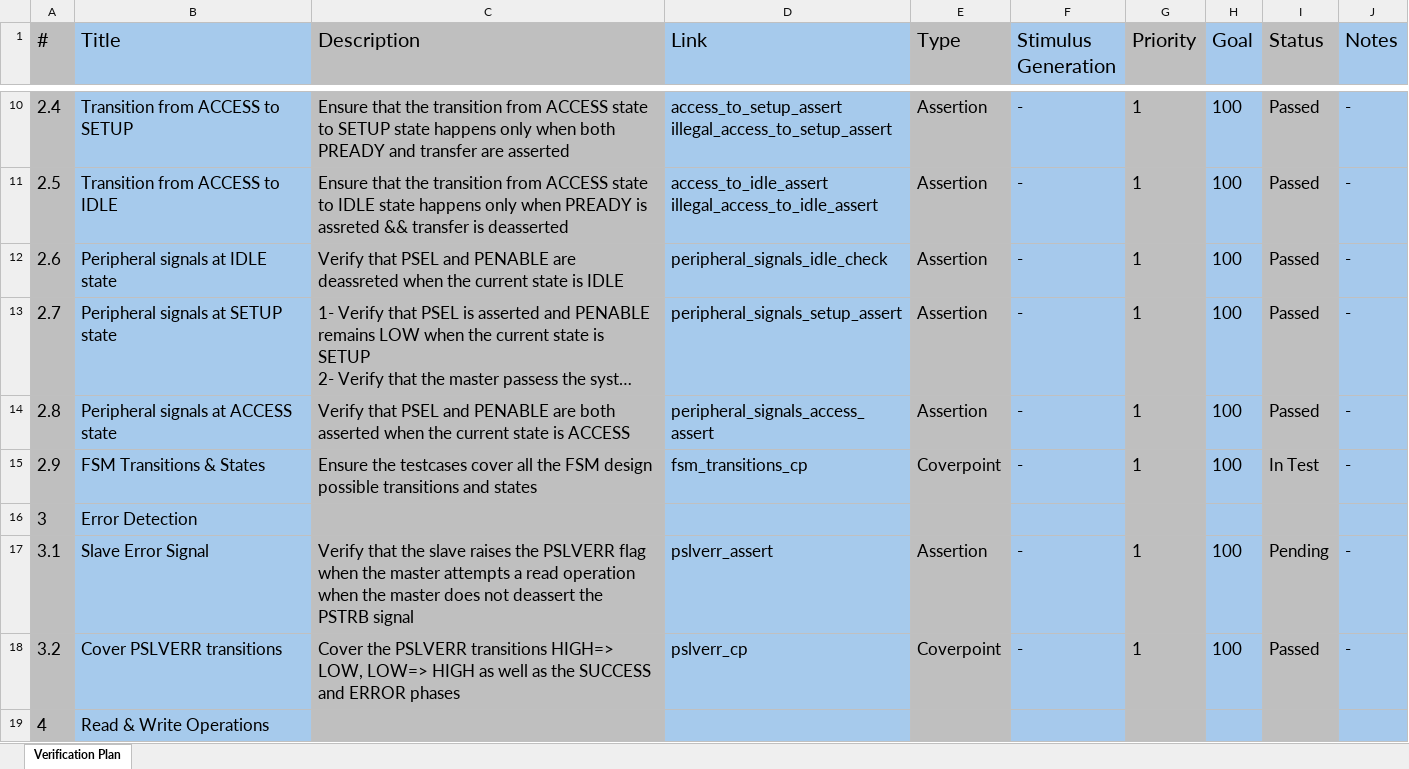
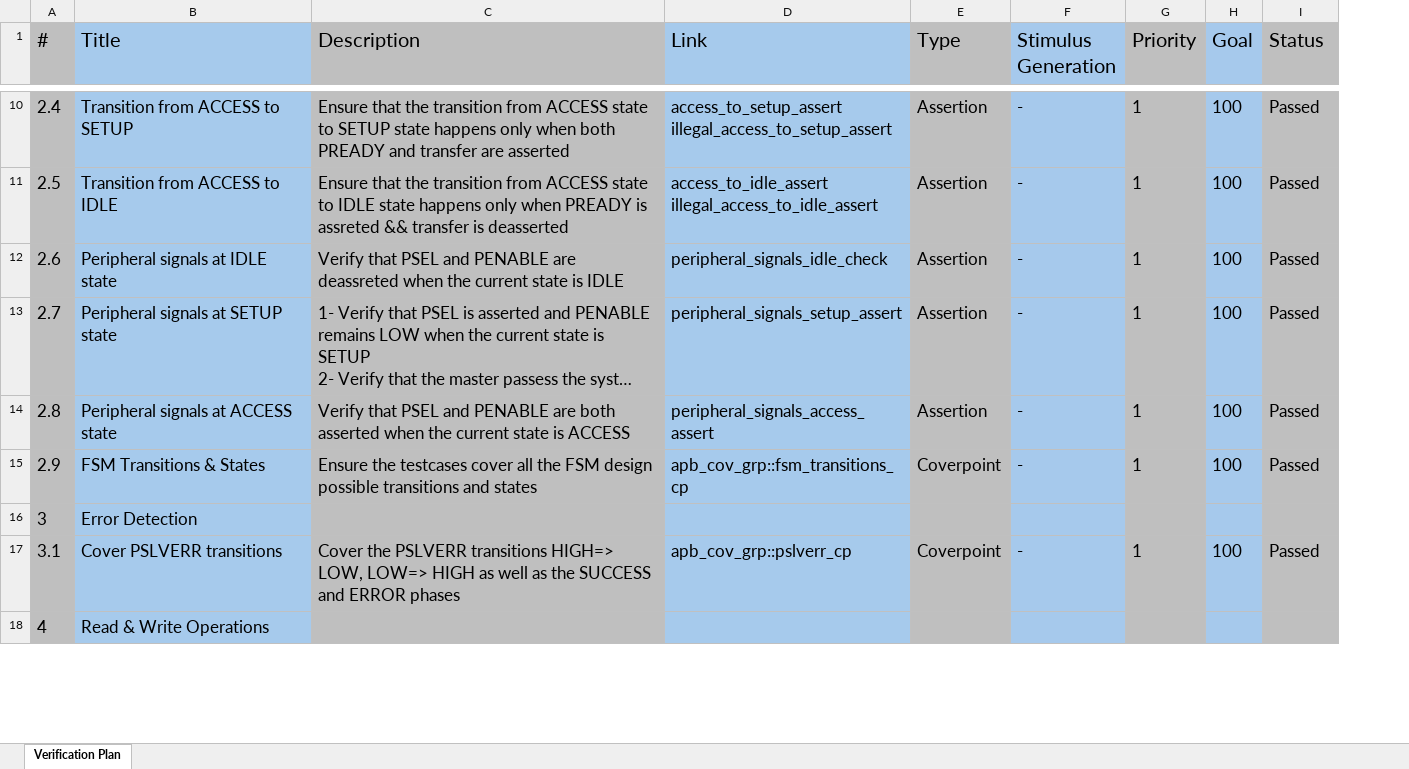
Before and after one commit to aliadelmahdi/Verification-of-AMBA-APB4-RAM-UVM, an Excel workbook: verification plan/verification plan.xlsx, sheet Verification Plan, drawn as a sheet; only a part is shown, gaps mark what is left out; long unchanged cells end in …; values as stored, in another font and other column widths than the file's, no borders; removed rows and columns are numbered as before the commit, all else as after; the diff covers the shown part only; the diff names each change by its address in the sheet, - before the commit and + after, or states it on an @@ line.

```diff
--- a/verification plan/verification plan.xlsx (sheet Verification Plan)
+++ b/verification plan/verification plan.xlsx (sheet Verification Plan)
-column J (Notes), rows 10-15: all -; row 18: -
-D15 (Link): fsm_transitions_cp
+D15 (Link): apb_cov_grp::fsm_transitions_cp
-I15 (Status): In Test
+I15 (Status): Passed
-row 17: 3.1 | Slave Error Signal | Verify that the slave raises the PSLVERR flag when the master attempts a read operation when the master does not deassert the PSTRB signal | pslverr_assert | Assertion | - | 1 | 100 | Pending | -
@@ column A (#) renumbered in row 17 @@
-D17 (Link): pslverr_cp
+D17 (Link): apb_cov_grp::pslverr_cp
```
Also changed, not shown: 20 edited cells elsewhere in this sheet, 9 other files.
